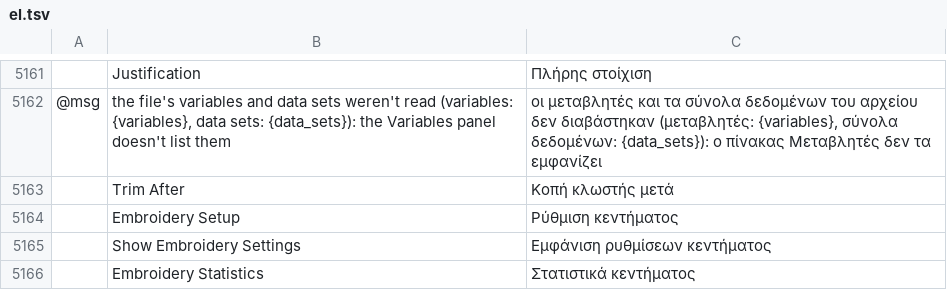
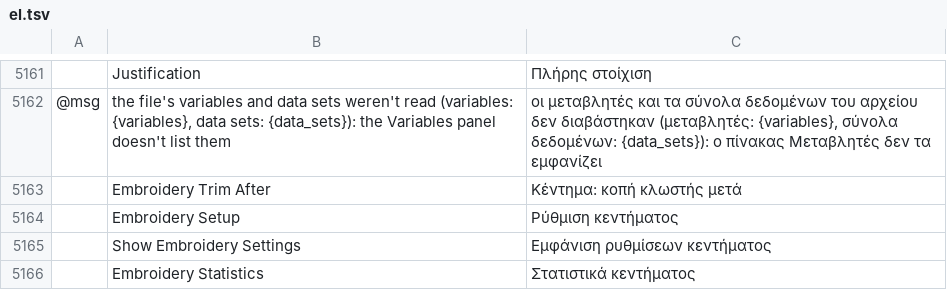
Before and after one commit to przbat-public/vectorcraft-stitch, a TSV file: crates/ui-egui/src/i18n/el.tsv, drawn as a sheet; only a part is shown, gaps mark what is left out; removed rows and columns are numbered as before the commit, all else as after; the diff names each change by its address in the sheet, - before the commit and + after, or states it on an @@ line.

```diff
--- a/crates/ui-egui/src/i18n/el.tsv
+++ b/crates/ui-egui/src/i18n/el.tsv
-row 5163:  | Trim After | Κοπή κλωστής μετά
+row 5163:  | Embroidery Trim After | Κέντημα: κοπή κλωστής μετά
```
Also changed, not shown: crates/ui-egui/src/i18n/bg.tsv, crates/ui-egui/src/i18n/cs.tsv, 24 other files.
